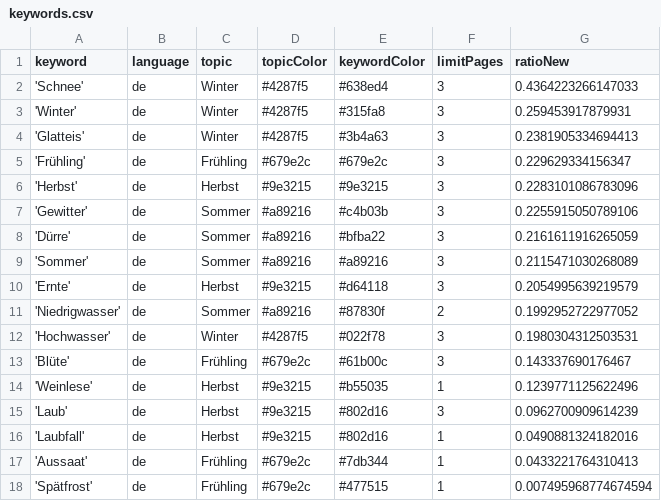
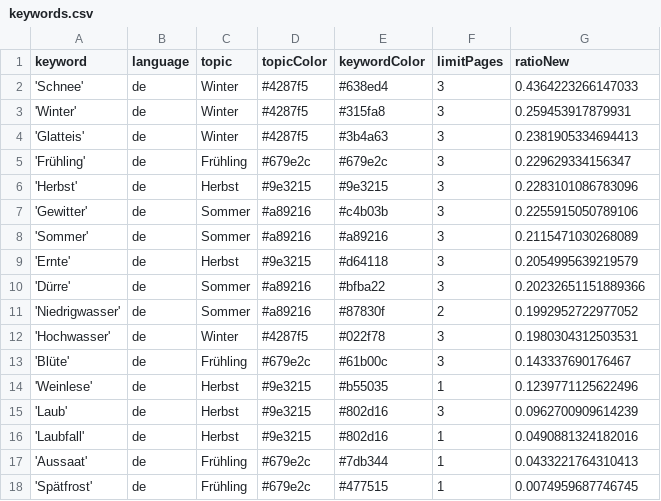
Before and after one commit to tlais147-physgeo01/snowIceIsComing, a CSV file: keywords.csv, drawn as a sheet.

```diff
--- a/keywords.csv
+++ b/keywords.csv
@@ -7,5 +7,5 @@ keyword,language,topic,topicColor,keywordColor,limitPages,ratioNew
 'Gewitter',de,Sommer,#a89216,#c4b03b,3,0.2255915050789106
-'Dürre',de,Sommer,#a89216,#bfba22,3,0.2161611916265059
 'Sommer',de,Sommer,#a89216,#a89216,3,0.2115471030268089
 'Ernte',de,Herbst,#9e3215,#d64118,3,0.2054995639219579
+'Dürre',de,Sommer,#a89216,#bfba22,3,0.20232651151889366
 'Niedrigwasser',de,Sommer,#a89216,#87830f,2,0.1992952722977052
@@ -17,2 +17,2 @@ keyword,language,topic,topicColor,keywordColor,limitPages,ratioNew
 'Aussaat',de,Frühling,#679e2c,#7db344,1,0.0433221764310413
-'Spätfrost',de,Frühling,#679e2c,#477515,1,0.007495968774674594
+'Spätfrost',de,Frühling,#679e2c,#477515,1,0.0074959687746745
```
Also changed, not shown: csv/news_2023_01.csv, 1 other file.
